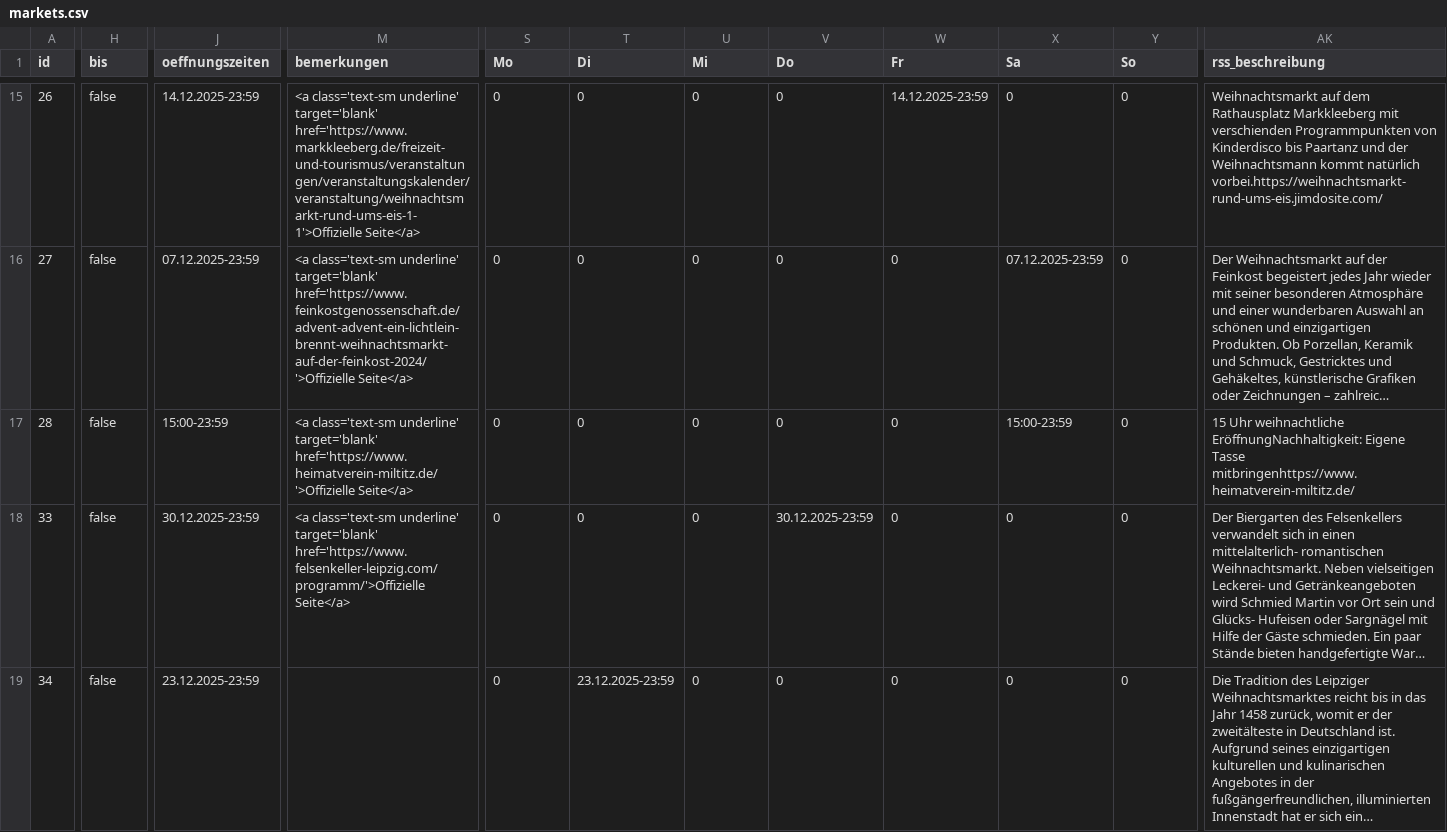
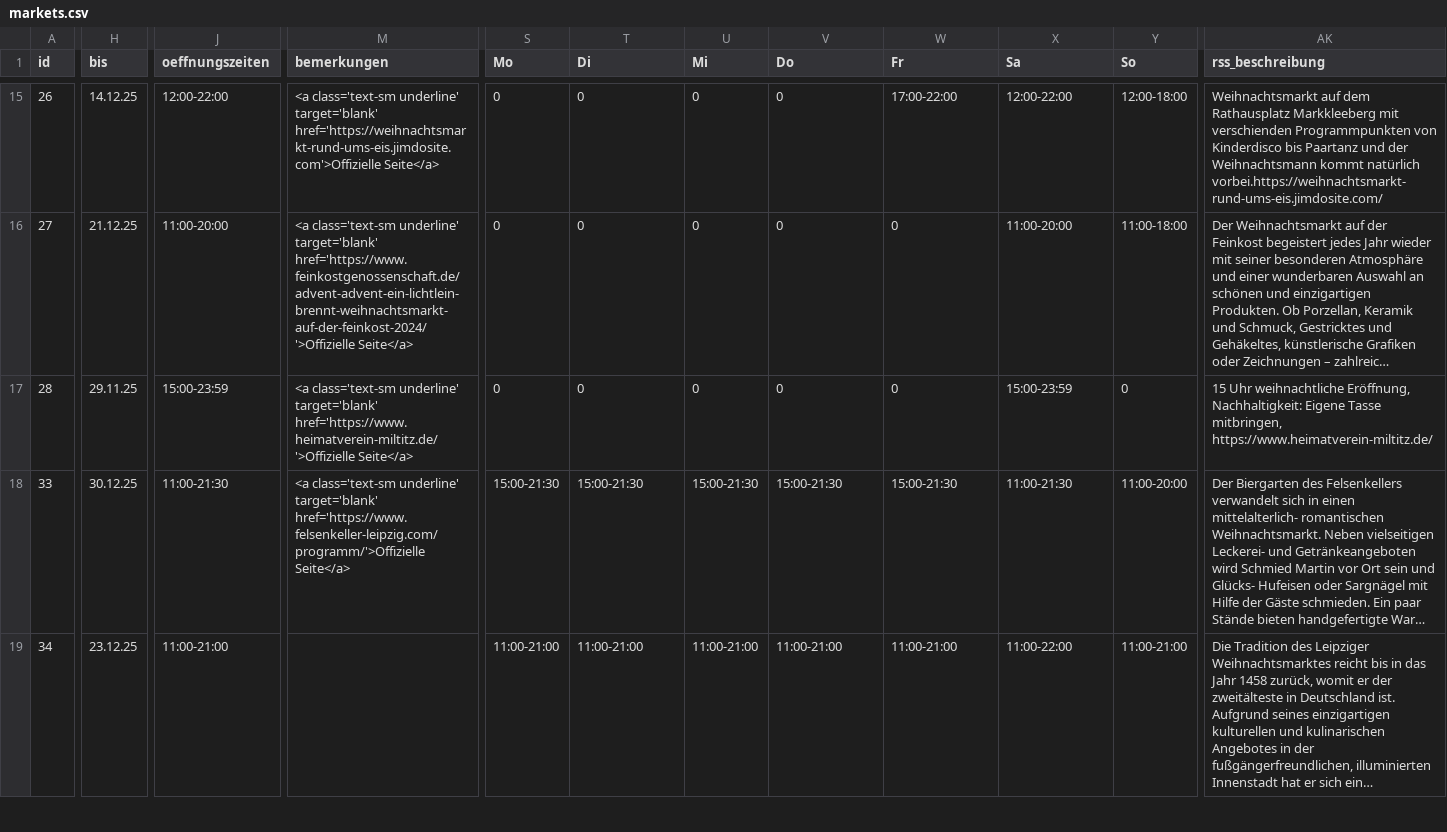
Before and after one commit to CodeforLeipzig/weihnachtsmarktkarte, a CSV file: public/markets.csv, drawn as a sheet; only a part is shown, gaps mark what is left out; long unchanged cells end in …; the diff covers the shown part only; the diff names each change by its address in the sheet, - before the commit and + after, or states it on an @@ line.

```diff
--- a/public/markets.csv
+++ b/public/markets.csv
-H15 (bis): false
+H15 (bis): 14.12.25
-J15 (oeffnungszeiten): 14.12.2025-23:59
+J15 (oeffnungszeiten): 12:00-22:00
-M15 (bemerkungen): …underline' target='blank' href='https://www.markkleeberg.de/freizeit-und-tourismus/veranstaltungen/veranstaltungskalender/veranstaltung/weihnachtsmarkt-rund-ums-eis-1-1'>Offizielle Seite</a>
+M15 (bemerkungen): …underline' target='blank' href='https://weihnachtsmarkt-rund-ums-eis.jimdosite.com'>Offizielle Seite</a>
-W15 (Fr): 14.12.2025-23:59
+W15 (Fr): 17:00-22:00
-X15 (Sa): 0
+X15 (Sa): 12:00-22:00
-Y15 (So): 0
+Y15 (So): 12:00-18:00
-H16 (bis): false
+H16 (bis): 21.12.25
-J16 (oeffnungszeiten): 07.12.2025-23:59
+J16 (oeffnungszeiten): 11:00-20:00
-X16 (Sa): 07.12.2025-23:59
+X16 (Sa): 11:00-20:00
-Y16 (So): 0
+Y16 (So): 11:00-18:00
-H17 (bis): false
+H17 (bis): 29.11.25
-AK17 (rss_beschreibung): …Uhr weihnachtliche EröffnungNachhaltigkeit: Eigene Tasse mitbringenhttps://www.heimatverein-miltitz.de/
+AK17 (rss_beschreibung): …Uhr weihnachtliche Eröffnung, Nachhaltigkeit: Eigene Tasse mitbringen, https://www.heimatverein-miltitz.de/
-H18 (bis): false
+H18 (bis): 30.12.25
-J18 (oeffnungszeiten): 30.12.2025-23:59
+J18 (oeffnungszeiten): 11:00-21:30
-S18 (Mo): 0
+S18 (Mo): 15:00-21:30
-T18 (Di): 0
+T18 (Di): 15:00-21:30
-U18 (Mi): 0
+U18 (Mi): 15:00-21:30
-V18 (Do): 30.12.2025-23:59
+V18 (Do): 15:00-21:30
-W18 (Fr): 0
+W18 (Fr): 15:00-21:30
-X18 (Sa): 0
+X18 (Sa): 11:00-21:30
-Y18 (So): 0
+Y18 (So): 11:00-20:00
-H19 (bis): false
+H19 (bis): 23.12.25
-J19 (oeffnungszeiten): 23.12.2025-23:59
+J19 (oeffnungszeiten): 11:00-21:00
-S19 (Mo): 0
+S19 (Mo): 11:00-21:00
-T19 (Di): 23.12.2025-23:59
+T19 (Di): 11:00-21:00
-U19 (Mi): 0
+U19 (Mi): 11:00-21:00
-V19 (Do): 0
+V19 (Do): 11:00-21:00
-W19 (Fr): 0
+W19 (Fr): 11:00-21:00
-X19 (Sa): 0
+X19 (Sa): 11:00-22:00
-Y19 (So): 0
+Y19 (So): 11:00-21:00
```
Also changed, not shown: 101 edited cells elsewhere in this file, scraper/markets.csv, 2 other files.
